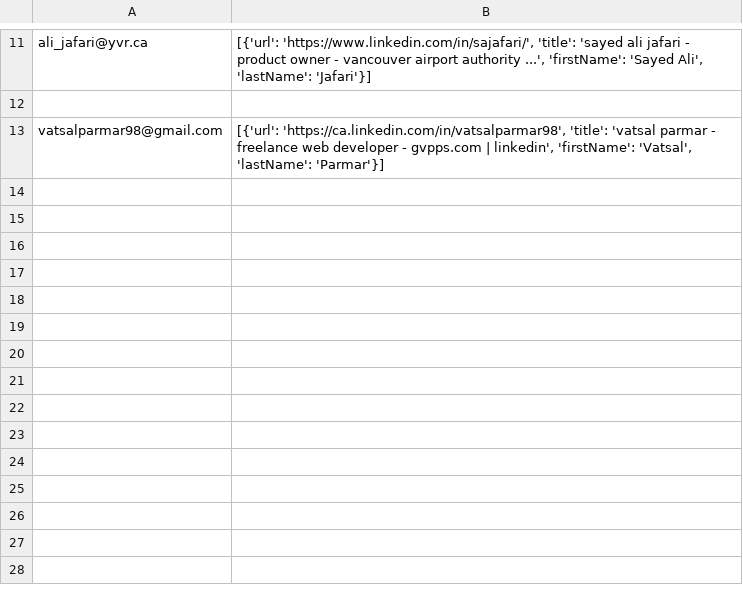
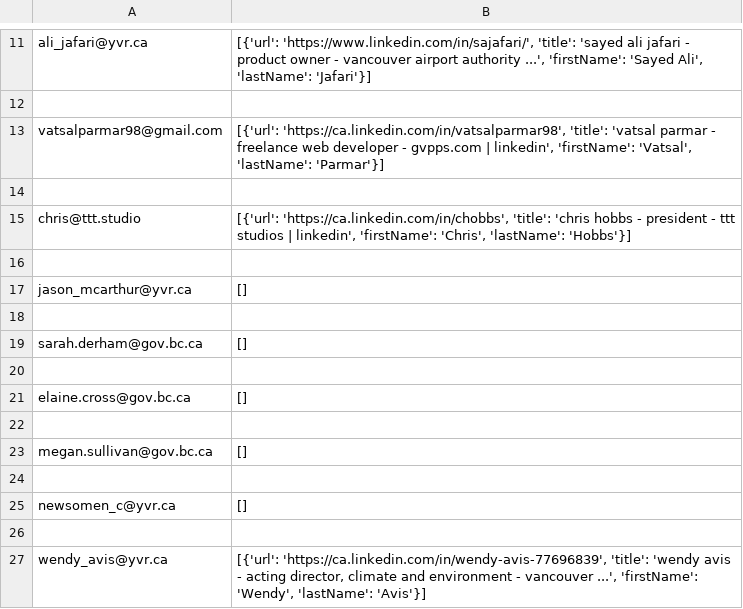
Before and after one commit to vatsalp98/scrapper, a CSV file: output.csv, drawn as a sheet; only a part is shown, gaps mark what is left out; the diff names each change by its address in the sheet, - before the commit and + after, or states it on an @@ line.

```diff
--- a/output.csv
+++ b/output.csv
+row 14: (empty)
+row 15: chris@ttt.studio | [{'url': 'https://ca.linkedin.com/in/chobbs', 'title': 'chris hobbs - president - ttt studios | linkedin', 'firstName': 'Chris', 'lastName': 'Hobbs'}]
+row 16: (empty)
+row 17: jason_mcarthur@yvr.ca | []
+row 18: (empty)
+row 19: sarah.derham@gov.bc.ca | []
+row 20: (empty)
+row 21: elaine.cross@gov.bc.ca | []
+row 22: (empty)
+row 23: megan.sullivan@gov.bc.ca | []
+row 24: (empty)
+row 25: newsomen_c@yvr.ca | []
+row 26: (empty)
+row 27: wendy_avis@yvr.ca | [{'url': 'https://ca.linkedin.com/in/wendy-avis-77696839', 'title': 'wendy avis - acting director, climate and environment - vancouver ...', 'firstName': 'Wendy', 'lastName': 'Avis'}]
```
Also changed, not shown: 2 other files.
